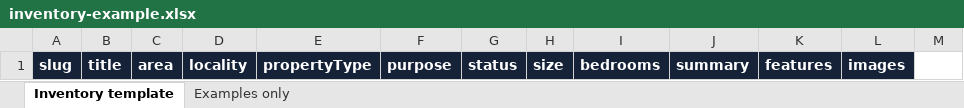
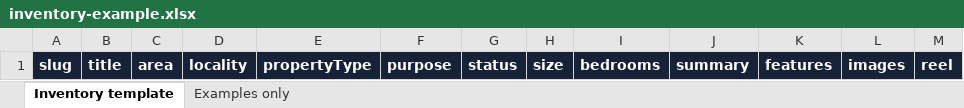
Before and after one commit to ya8hh/propertyWorldIn, an Excel workbook: inventory-example.xlsx, sheet Inventory template, drawn as a sheet; values as stored, in another font and other column widths than the file's, no borders; the diff names each change by its address in the sheet, - before the commit and + after, or states it on an @@ line.

Commit message:
Support optional listing photos and property reels

```diff
--- a/inventory-example.xlsx (sheet Inventory template)
+++ b/inventory-example.xlsx (sheet Inventory template)
-M1: (empty)
+M1: reel
-M1 fill: none
+M1 fill: #162238
```
Also changed, not shown: sheet Examples only, 8 other files.
